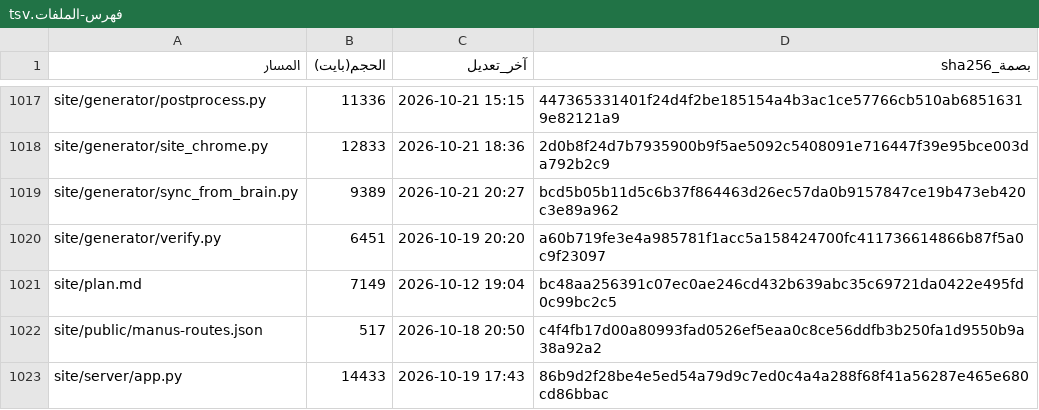
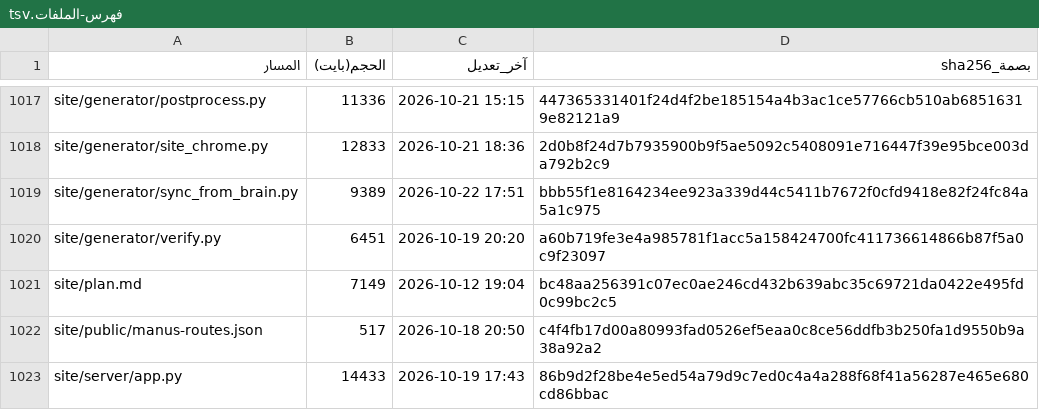
Before and after one commit to fahadaldoseri/mda-marine-system, a TSV file: docs/فهرس-الملفات.tsv, drawn as a sheet; only a part is shown, gaps mark what is left out; the diff covers the shown part only.

```diff
--- a/docs/فهرس-الملفات.tsv
+++ b/docs/فهرس-الملفات.tsv
@@ -1018,3 +1018,3 @@ site/generator/postprocess.py	11336	2026-10-21 15:15	447365331401f24d4f2be185154
 site/generator/site_chrome.py	12833	2026-10-21 18:36	2d0b8f24d7b7935900b9f5ae5092c5408091e716447f39e95bce003da792b2c9
-site/generator/sync_from_brain.py	9389	2026-10-21 20:27	bcd5b05b11d5c6b37f864463d26ec57da0b9157847ce19b473eb420c3e89a962
+site/generator/sync_from_brain.py	9389	2026-10-22 17:51	bbb55f1e8164234ee923a339d44c5411b7672f0cfd9418e82f24fc84a5a1c975
 site/generator/verify.py	6451	2026-10-19 20:20	a60b719fe3e4a985781f1acc5a158424700fc411736614866b87f5a0c9f23097
```
Also changed, not shown: 1 added row, 1 removed row and 83 edited cells elsewhere in this file, 28 other files.
